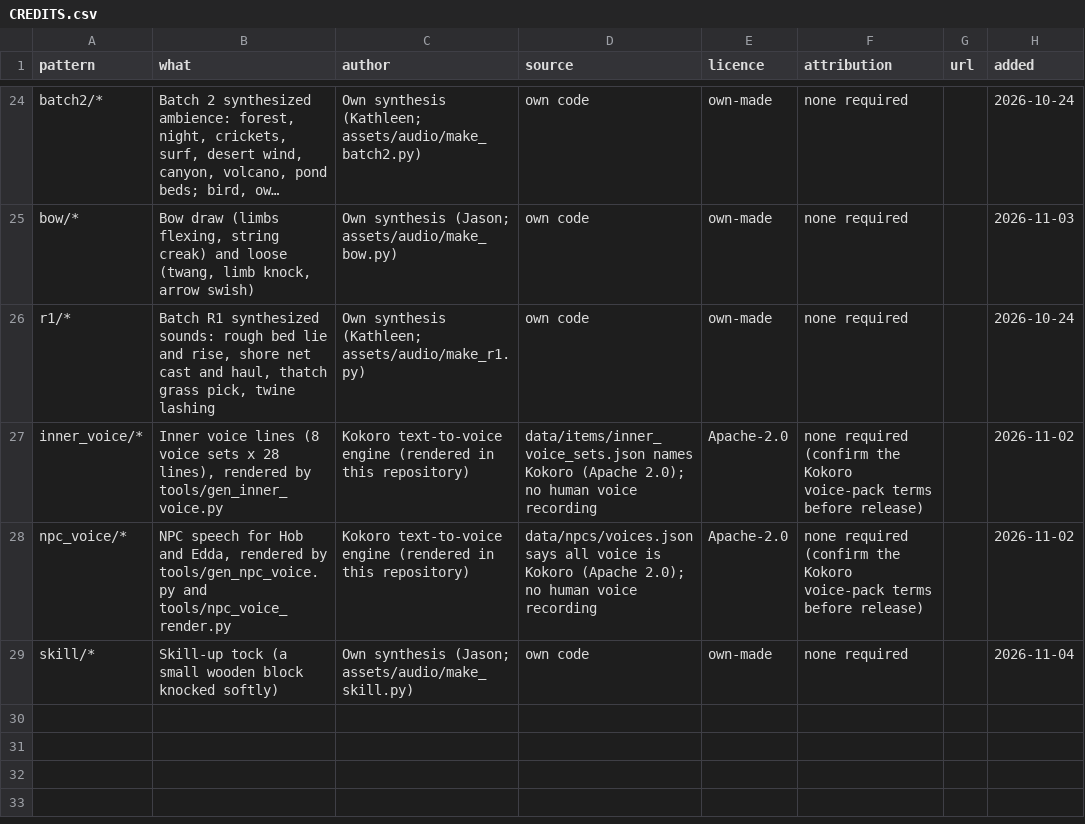
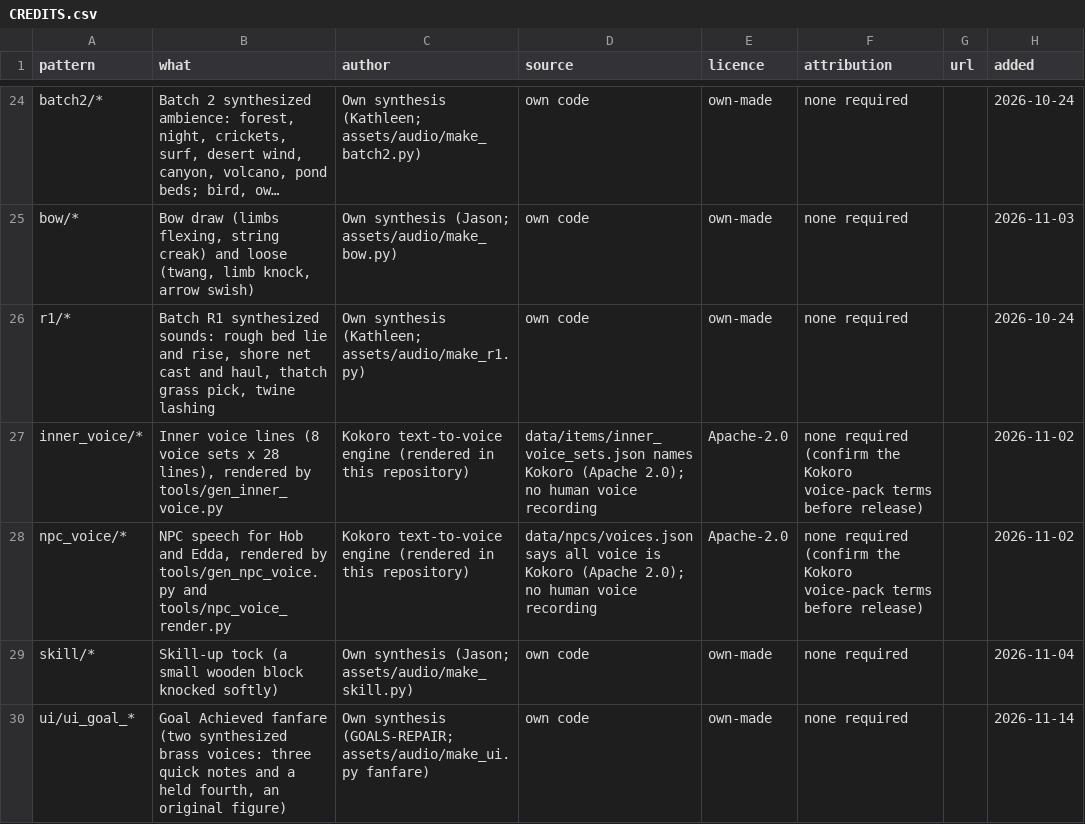
Before and after one commit to DSul3791/DynastyALWL, a CSV file: assets/audio/CREDITS.csv, drawn as a sheet; only a part is shown, gaps mark what is left out; long unchanged cells end in ….

```diff
--- a/assets/audio/CREDITS.csv
+++ b/assets/audio/CREDITS.csv
@@ -29 +29,2 @@ npc_voice/*,"NPC speech for Hob and Edda, rendered by tools/gen_npc_voice.py and
 skill/*,"Skill-up tock (a small wooden block knocked softly)",Own synthesis (Jason; assets/audio/make_skill.py),own code,own-made,none required,,2026-11-04
+ui/ui_goal_*,"Goal Achieved fanfare (two synthesized brass voices: three quick notes and a held fourth, an original figure)",Own synthesis (GOALS-REPAIR; assets/audio/make_ui.py fanfare),own code,own-made,none required,,2026-11-14
```
Also changed, not shown: 14 other files.
